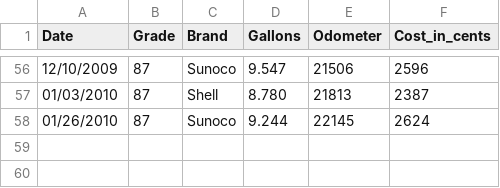
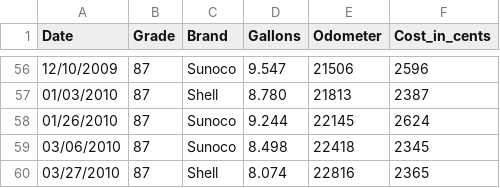
Before and after one commit to jschank/berris-fueller, a CSV file: doc/Mileage.csv, drawn as a sheet; only a part is shown, gaps mark what is left out; the diff names each change by its address in the sheet, - before the commit and + after, or states it on an @@ line.

Commit message:
added new entry to milaeage

```diff
--- a/doc/Mileage.csv
+++ b/doc/Mileage.csv
+row 59: 03/06/2010 | 87 | Sunoco | 8.498 | 22418 | 2345
+row 60: 03/27/2010 | 87 | Shell | 8.074 | 22816 | 2365
```
